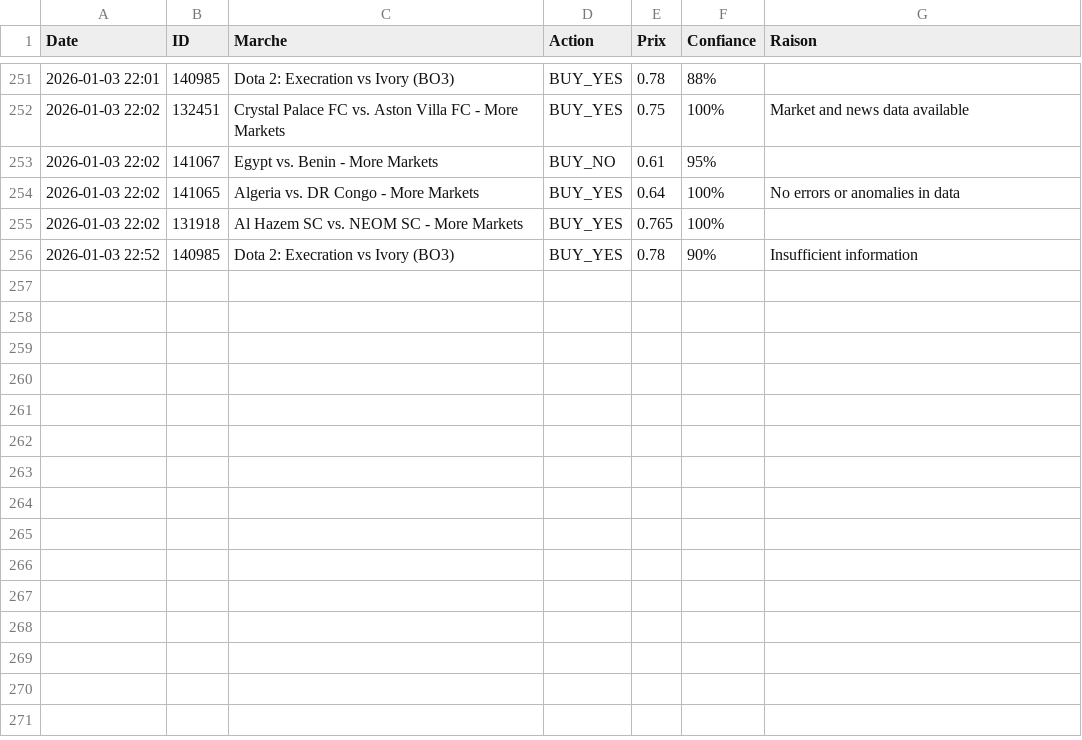
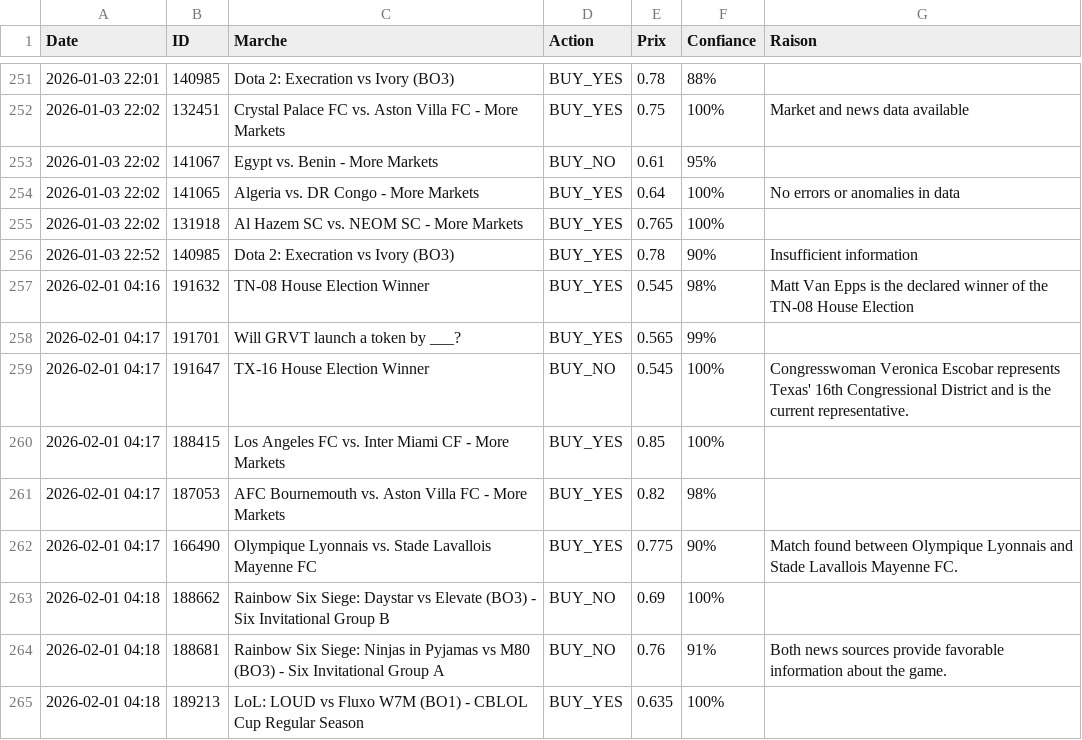
Before and after one commit to sentineloracle-lab/polymarket-scanner, a CSV file: trading_journal.csv, drawn as a sheet; only a part is shown, gaps mark what is left out.

Commit message:
Update trading journal [skip ci]

```diff
--- a/trading_journal.csv
+++ b/trading_journal.csv
@@ -256 +256,10 @@ Date,ID,Marche,Action,Prix,Confiance,Raison
 2026-01-03 22:52,140985,Dota 2: Execration vs Ivory (BO3),BUY_YES,0.78,90%,Insufficient information
+2026-02-01 04:16,191632,TN-08 House Election Winner,BUY_YES,0.545,98%,Matt Van Epps is the declared winner of the TN-08 House Election
+2026-02-01 04:17,191701,Will GRVT launch a token by ___?,BUY_YES,0.565,99%,
+2026-02-01 04:17,191647,TX-16 House Election Winner,BUY_NO,0.545,100%,Congresswoman Veronica Escobar represents Texas' 16th Congressional District and is the current representative.
+2026-02-01 04:17,188415,Los Angeles FC vs. Inter Miami CF - More Markets,BUY_YES,0.85,100%,
+2026-02-01 04:17,187053,AFC Bournemouth vs. Aston Villa FC - More Markets,BUY_YES,0.82,98%,
+2026-02-01 04:17,166490,Olympique Lyonnais vs. Stade Lavallois Mayenne FC,BUY_YES,0.775,90%,Match found between Olympique Lyonnais and Stade Lavallois Mayenne FC.
+2026-02-01 04:18,188662,Rainbow Six Siege: Daystar vs Elevate (BO3) - Six Invitational Group B,BUY_NO,0.69,100%,
+2026-02-01 04:18,188681,Rainbow Six Siege: Ninjas in Pyjamas vs M80 (BO3) - Six Invitational Group A,BUY_NO,0.76,91%,Both news sources provide favorable information about the game.
+2026-02-01 04:18,189213,LoL: LOUD vs Fluxo W7M (BO1) - CBLOL Cup Regular Season,BUY_YES,0.635,100%,
```
